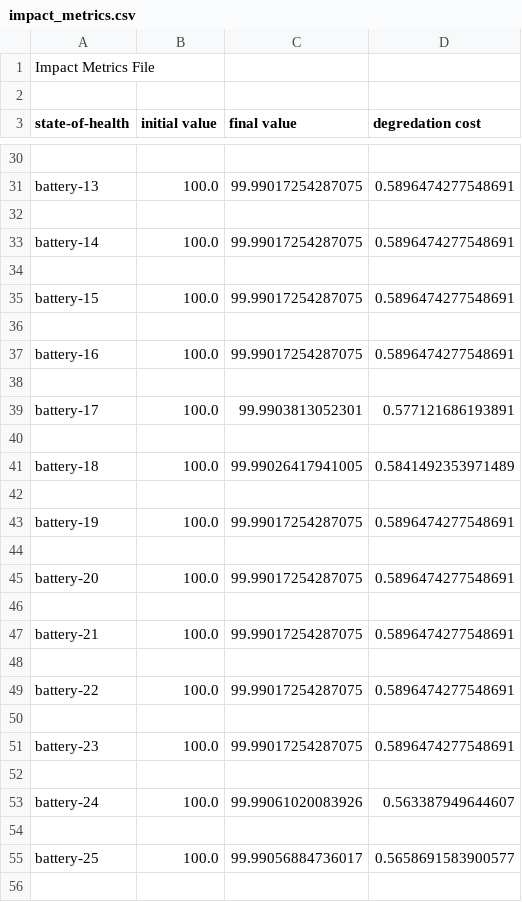
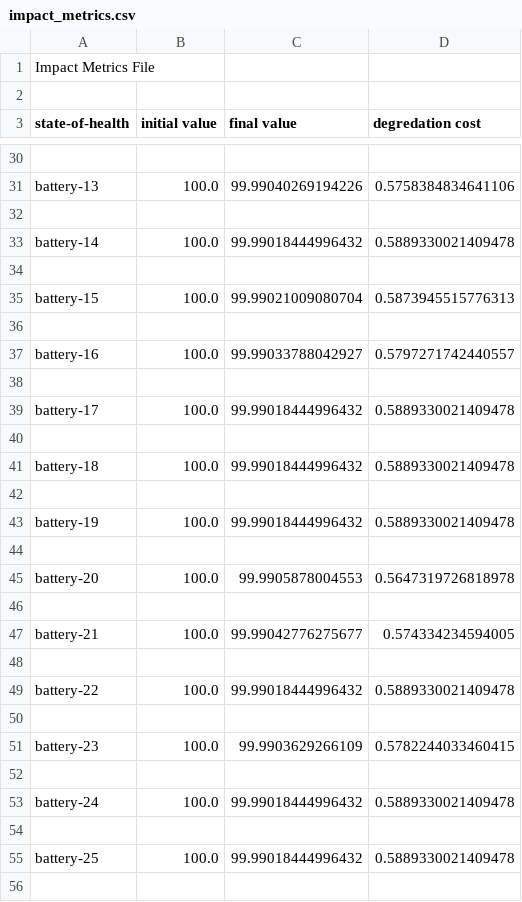
Before and after one commit to GMLC-1-4-2/battery_interface, a CSV file: src/fleets/battery_inverter_fleet/impact_metrics.csv, drawn as a sheet; only a part is shown, gaps mark what is left out; the diff covers the shown part only; the diff names each change by its address in the sheet, - before the commit and + after, or states it on an @@ line.

```diff
--- a/src/fleets/battery_inverter_fleet/impact_metrics.csv
+++ b/src/fleets/battery_inverter_fleet/impact_metrics.csv
-C31 (final value): 99.99017254287075
+C31 (final value): 99.99040269194226
-D31 (degredation cost): 0.5896474277548691
+D31 (degredation cost): 0.5758384834641106
-C33 (final value): 99.99017254287075
+C33 (final value): 99.99018444996432
-D33 (degredation cost): 0.5896474277548691
+D33 (degredation cost): 0.5889330021409478
-C35 (final value): 99.99017254287075
+C35 (final value): 99.99021009080704
-D35 (degredation cost): 0.5896474277548691
+D35 (degredation cost): 0.5873945515776313
-C37 (final value): 99.99017254287075
+C37 (final value): 99.99033788042927
-D37 (degredation cost): 0.5896474277548691
+D37 (degredation cost): 0.5797271742440557
-C39 (final value): 99.9903813052301
+C39 (final value): 99.99018444996432
-D39 (degredation cost): 0.577121686193891
+D39 (degredation cost): 0.5889330021409478
-C41 (final value): 99.99026417941005
+C41 (final value): 99.99018444996432
-D41 (degredation cost): 0.5841492353971489
+D41 (degredation cost): 0.5889330021409478
-C43 (final value): 99.99017254287075
+C43 (final value): 99.99018444996432
-D43 (degredation cost): 0.5896474277548691
+D43 (degredation cost): 0.5889330021409478
-C45 (final value): 99.99017254287075
+C45 (final value): 99.9905878004553
-D45 (degredation cost): 0.5896474277548691
+D45 (degredation cost): 0.5647319726818978
-C47 (final value): 99.99017254287075
+C47 (final value): 99.99042776275677
-D47 (degredation cost): 0.5896474277548691
+D47 (degredation cost): 0.574334234594005
-C49 (final value): 99.99017254287075
+C49 (final value): 99.99018444996432
-D49 (degredation cost): 0.5896474277548691
+D49 (degredation cost): 0.5889330021409478
-C51 (final value): 99.99017254287075
+C51 (final value): 99.9903629266109
-D51 (degredation cost): 0.5896474277548691
+D51 (degredation cost): 0.5782244033460415
-C53 (final value): 99.99061020083926
+C53 (final value): 99.99018444996432
-D53 (degredation cost): 0.563387949644607
+D53 (degredation cost): 0.5889330021409478
-C55 (final value): 99.99056884736017
+C55 (final value): 99.99018444996432
-D55 (degredation cost): 0.5658691583900577
+D55 (degredation cost): 0.5889330021409478
```
Also changed, not shown: 35 edited cells elsewhere in this file, 1 other file.
